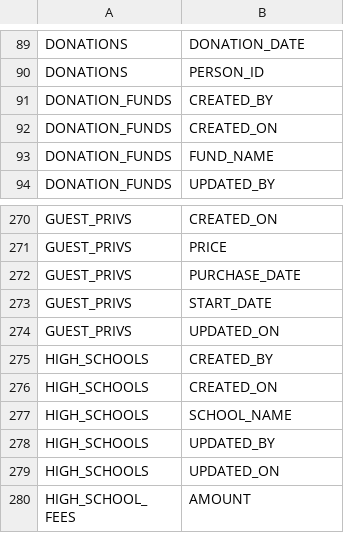
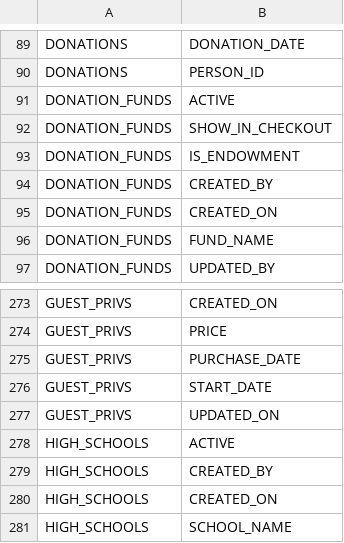
Before and after one commit to community-boating/cbidb-schema, a CSV file: data/non-null-override.csv, drawn as a sheet; only a part is shown, gaps mark what is left out; the shorter side is filled out with more unchanged rows; the diff names each change by its address in the sheet, - before the commit and + after, or states it on an @@ line.

```diff
--- a/data/non-null-override.csv
+++ b/data/non-null-override.csv
+row 91: DONATION_FUNDS | ACTIVE
+row 92: DONATION_FUNDS | SHOW_IN_CHECKOUT
+row 93: DONATION_FUNDS | IS_ENDOWMENT
+row 278: HIGH_SCHOOLS | ACTIVE
```
Also changed, not shown: data/boolean-cols.csv, data/table-columns.csv, 3 other files.
